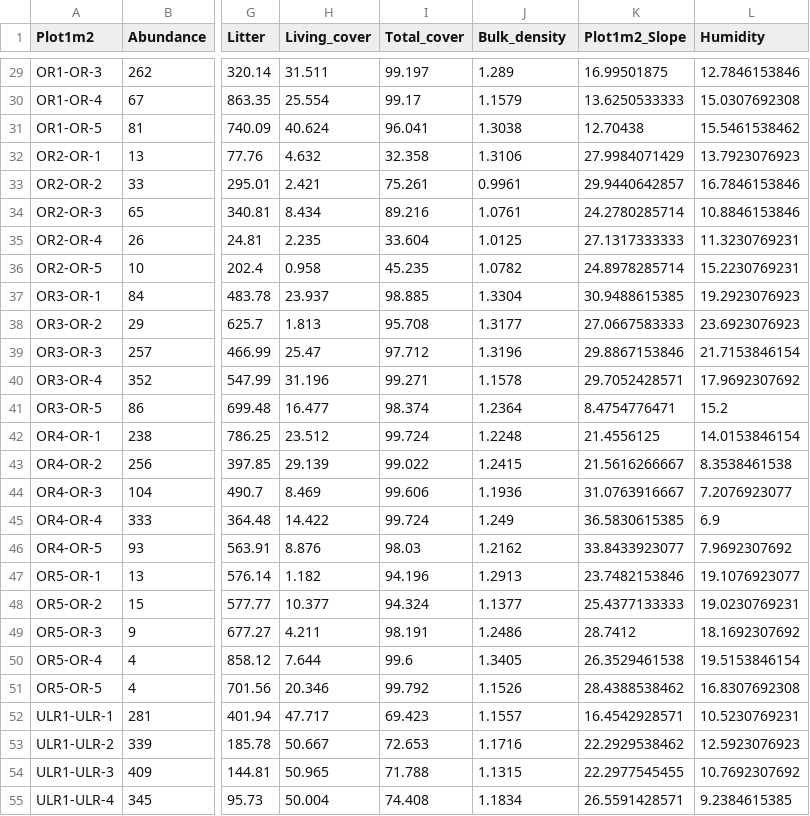
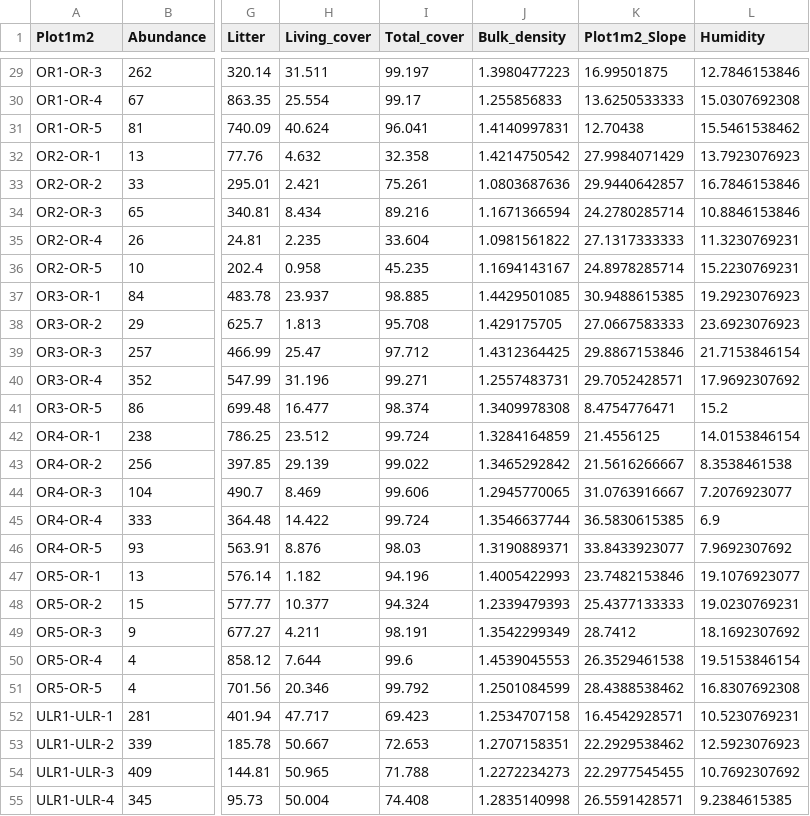
Before and after one commit to mneyret/Neyret_etal_SUM_2018, a CSV file: Plot1m2_Data.csv, drawn as a sheet; only a part is shown, gaps mark what is left out; the diff covers the shown part only; the diff names each change by its address in the sheet, - before the commit and + after, or states it on an @@ line.

Commit message:
Correct Code.R, update bulk density data

```diff
--- a/Plot1m2_Data.csv
+++ b/Plot1m2_Data.csv
-J29 (Bulk_density): 1.289
+J29 (Bulk_density): 1.3980477223
-J30 (Bulk_density): 1.1579
+J30 (Bulk_density): 1.255856833
-J31 (Bulk_density): 1.3038
+J31 (Bulk_density): 1.4140997831
-J32 (Bulk_density): 1.3106
+J32 (Bulk_density): 1.4214750542
-J33 (Bulk_density): 0.9961
+J33 (Bulk_density): 1.0803687636
-J34 (Bulk_density): 1.0761
+J34 (Bulk_density): 1.1671366594
-J35 (Bulk_density): 1.0125
+J35 (Bulk_density): 1.0981561822
-J36 (Bulk_density): 1.0782
+J36 (Bulk_density): 1.1694143167
-J37 (Bulk_density): 1.3304
+J37 (Bulk_density): 1.4429501085
-J38 (Bulk_density): 1.3177
+J38 (Bulk_density): 1.429175705
-J39 (Bulk_density): 1.3196
+J39 (Bulk_density): 1.4312364425
-J40 (Bulk_density): 1.1578
+J40 (Bulk_density): 1.2557483731
-J41 (Bulk_density): 1.2364
+J41 (Bulk_density): 1.3409978308
-J42 (Bulk_density): 1.2248
+J42 (Bulk_density): 1.3284164859
-J43 (Bulk_density): 1.2415
+J43 (Bulk_density): 1.3465292842
-J44 (Bulk_density): 1.1936
+J44 (Bulk_density): 1.2945770065
-J45 (Bulk_density): 1.249
+J45 (Bulk_density): 1.3546637744
-J46 (Bulk_density): 1.2162
+J46 (Bulk_density): 1.3190889371
-J47 (Bulk_density): 1.2913
+J47 (Bulk_density): 1.4005422993
-J48 (Bulk_density): 1.1377
+J48 (Bulk_density): 1.2339479393
-J49 (Bulk_density): 1.2486
+J49 (Bulk_density): 1.3542299349
-J50 (Bulk_density): 1.3405
+J50 (Bulk_density): 1.4539045553
-J51 (Bulk_density): 1.1526
+J51 (Bulk_density): 1.2501084599
-J52 (Bulk_density): 1.1557
+J52 (Bulk_density): 1.2534707158
-J53 (Bulk_density): 1.1716
+J53 (Bulk_density): 1.2707158351
-J54 (Bulk_density): 1.1315
+J54 (Bulk_density): 1.2272234273
-J55 (Bulk_density): 1.1834
+J55 (Bulk_density): 1.2835140998
```
Also changed, not shown: 73 edited cells elsewhere in this file, Plot_Data2.csv, 1 other file.
